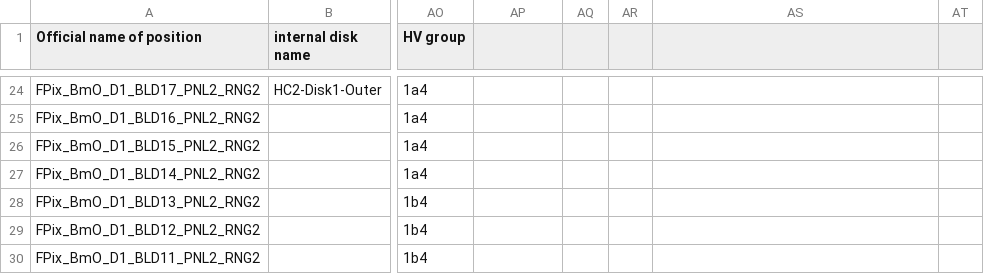
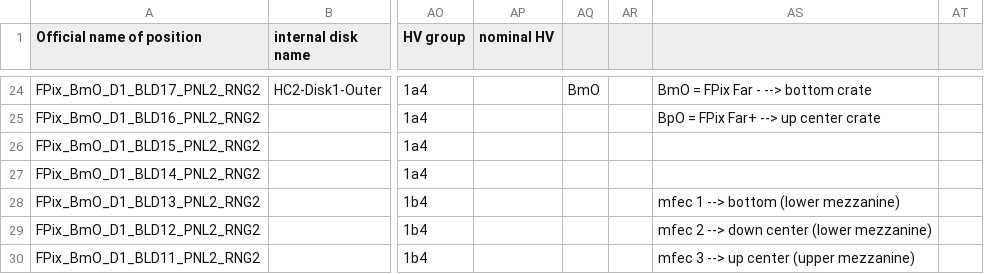
Before and after one commit to mialiu149/fpixphase1, a CSV file: MakePixelConfigs/csv/cablingmap_fpixphase1_BmO.csv, drawn as a sheet; only a part is shown, gaps mark what is left out; the diff covers the shown part only; the diff names each change by its address in the sheet, - before the commit and + after, or states it on an @@ line.

```diff
--- a/MakePixelConfigs/csv/cablingmap_fpixphase1_BmO.csv
+++ b/MakePixelConfigs/csv/cablingmap_fpixphase1_BmO.csv
-AP1: (empty)
+AP1: nominal HV
-AQ24: (empty)
+AQ24: BmO
-AS24: (empty)
+AS24: BmO = FPix Far - --> bottom crate
-AS25: (empty)
+AS25: BpO = FPix Far+ --> up center crate
-AS28: (empty)
+AS28: mfec 1 --> bottom (lower mezzanine)
-AS29: (empty)
+AS29: mfec 2 --> down center (lower mezzanine)
-AS30: (empty)
+AS30: mfec 3 --> up center (upper mezzanine)
```
Also changed, not shown: 4 added rows and 51 edited cells elsewhere in this file, 1 other file.
